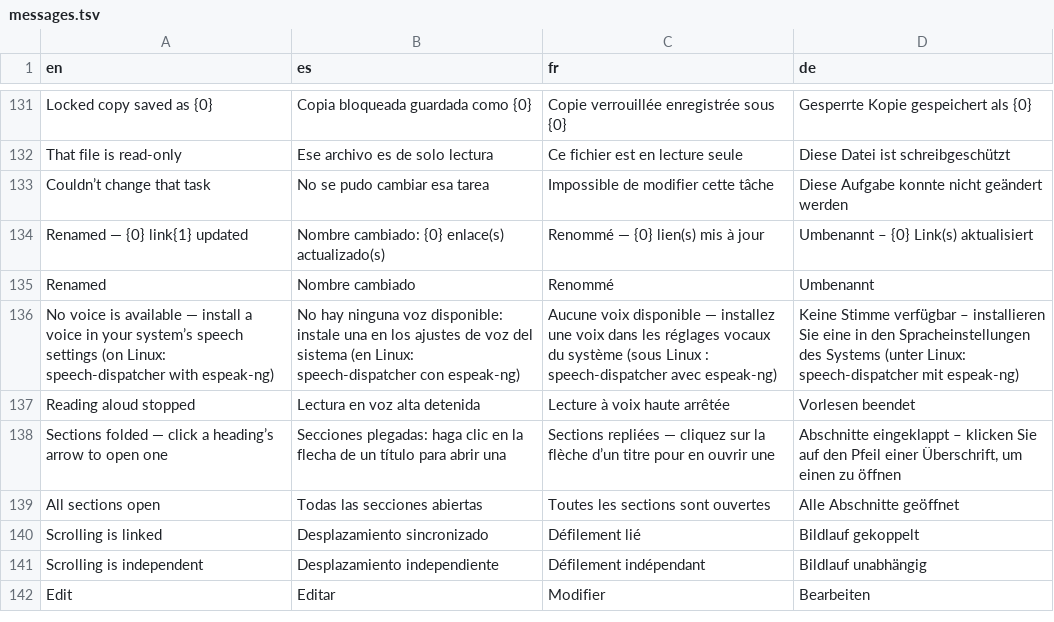
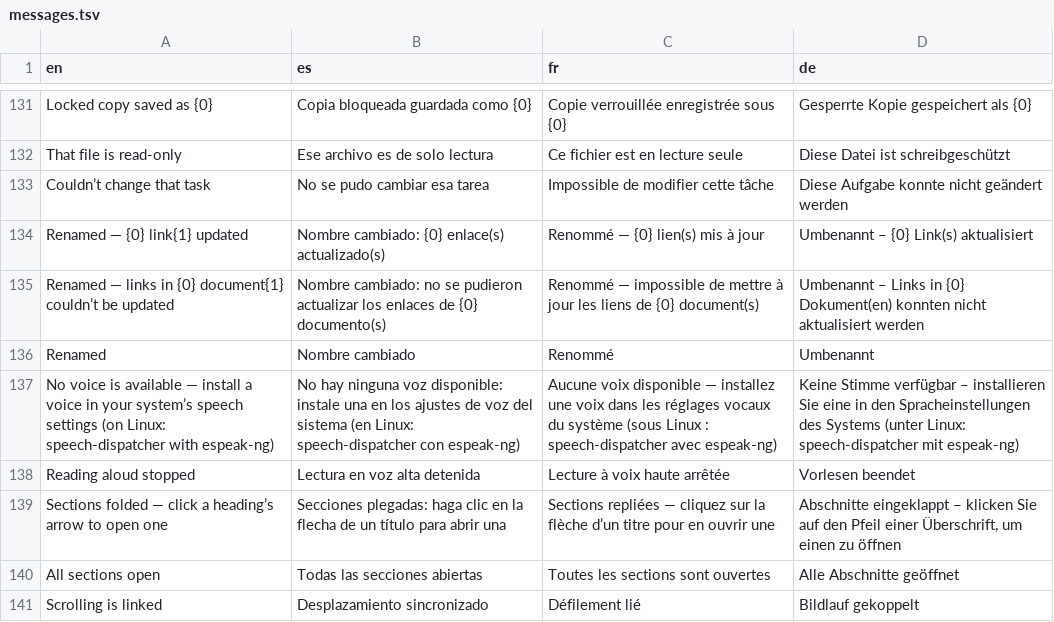
Before and after one commit to neogentrics/neo-markdown-reader, a TSV file: src/locales/source/messages.tsv, drawn as a sheet; only a part is shown, gaps mark what is left out; the shorter side is filled out with more unchanged rows.

```diff
--- a/src/locales/source/messages.tsv
+++ b/src/locales/source/messages.tsv
@@ -134,2 +134,3 @@ Couldn’t change that task	No se pudo cambiar esa tarea	Impossible de modifier
 Renamed — {0} link{1} updated	Nombre cambiado: {0} enlace(s) actualizado(s)	Renommé — {0} lien(s) mis à jour	Umbenannt – {0} Link(s) aktualisiert
+Renamed — links in {0} document{1} couldn’t be updated	Nombre cambiado: no se pudieron actualizar los enlaces de {0} documento(s)	Renommé — impossible de mettre à jour les liens de {0} document(s)	Umbenannt – Links in {0} Dokument(en) konnten nicht aktualisiert werden
 Renamed	Nombre cambiado	Renommé	Umbenannt
```
Also changed, not shown: 10 other files.
